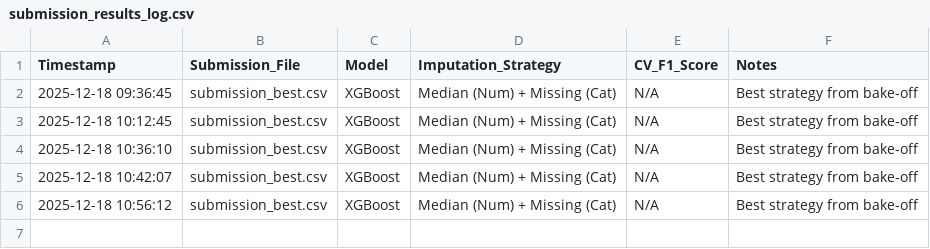
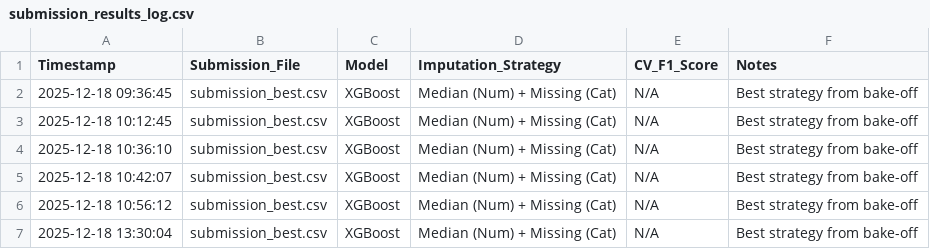
Before and after one commit to Shaka42/dataorg-financial-health-prediction-challenge20251204-19827-m2tn1n, a CSV file: submission_results_log.csv, drawn as a sheet.

Commit message:
Update submission_best.csv with adjusted severity levels and log new submission in submission_results_log.csv

```diff
--- a/submission_results_log.csv
+++ b/submission_results_log.csv
@@ -6 +6,2 @@ Timestamp,Submission_File,Model,Imputation_Strategy,CV_F1_Score,Notes
 2025-12-18 10:56:12,submission_best.csv,XGBoost,Median (Num) + Missing (Cat),N/A,Best strategy from bake-off
+2025-12-18 13:30:04,submission_best.csv,XGBoost,Median (Num) + Missing (Cat),N/A,Best strategy from bake-off
```
Also changed, not shown: submission_best.csv, 2 other files.
